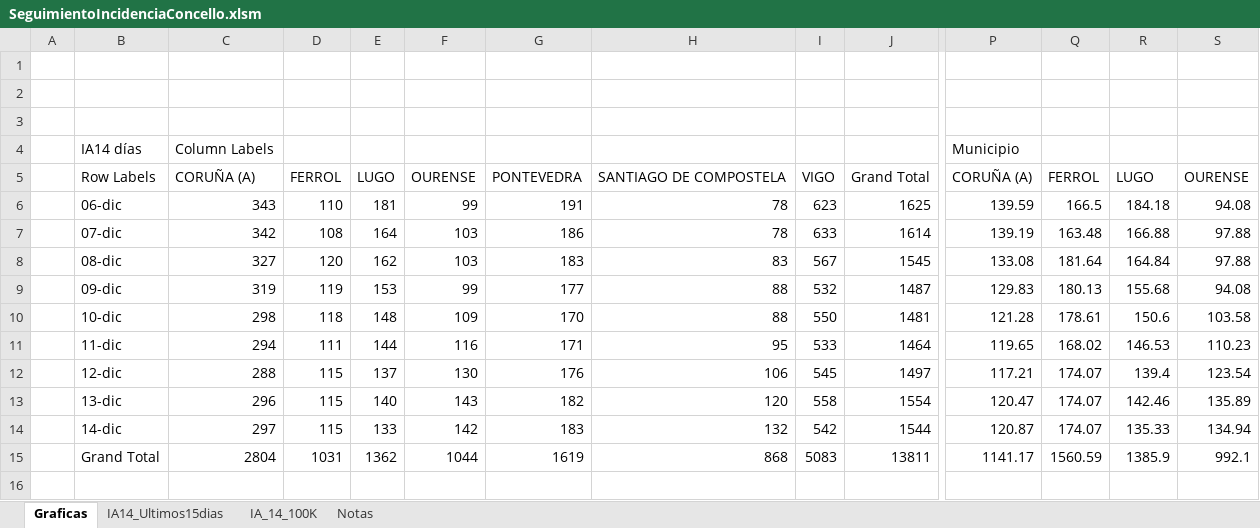
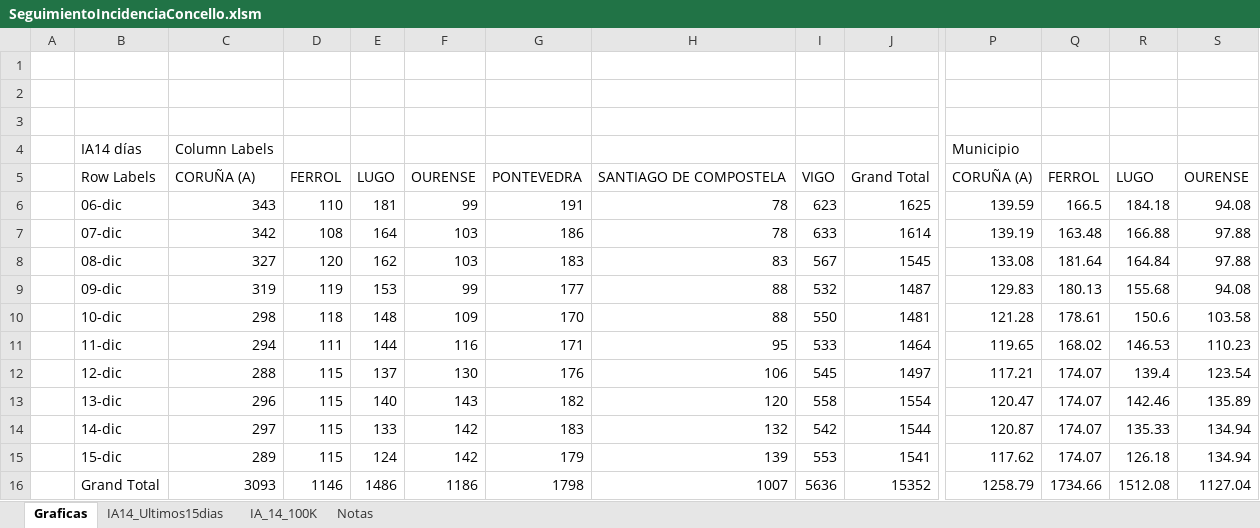
Before and after one commit to NiSanRo/Datos_Covid_Portal_Sergas, an Excel workbook: SeguimientoIncidenciaConcello.xlsm, sheet Graficas, drawn as a sheet; only a part is shown, gaps mark what is left out; values as stored, in another font and other column widths than the file's, no borders; charts and pictures not drawn; addresses are those after the commit; rows hold the shown columns only; the diff covers the shown part only; the diff names each change by its address in the sheet, - before the commit and + after, or states it on an @@ line.

```diff
--- a/SeguimientoIncidenciaConcello.xlsm (sheet Graficas)
+++ b/SeguimientoIncidenciaConcello.xlsm (sheet Graficas)
+row 15:  | 15-dic | 289 | 115 | 124 | 142 | 179 | 139 | 553 | 1541 | 117.62 | 174.07 | 126.18 | 134.94
-C16: 2804
+C16: 3093
-D16: 1031
+D16: 1146
-E16: 1362
+E16: 1486
-F16: 1044
+F16: 1186
-G16: 1619
+G16: 1798
-H16: 868
+H16: 1007
-I16: 5083
+I16: 5636
-J16: 13811
+J16: 15352
-P16: 1141.17
+P16: 1258.79
-Q16: 1560.59
+Q16: 1734.66
-R16: 1385.9
+R16: 1512.08
-S16: 992.1
+S16: 1127.04
```
Also changed, not shown: 3 edited cells elsewhere in this sheet, sheet IA14_Ultimos15dias, sheet IA_14_100K, hidden cells, charts or pictures, 2 other files.
